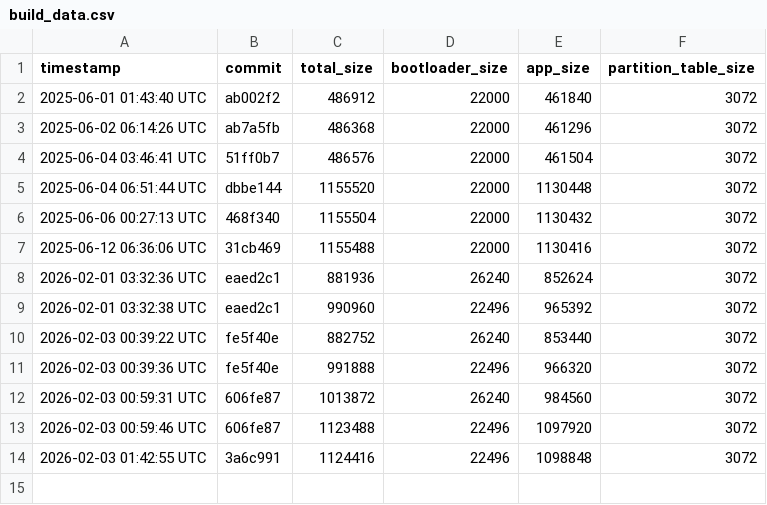
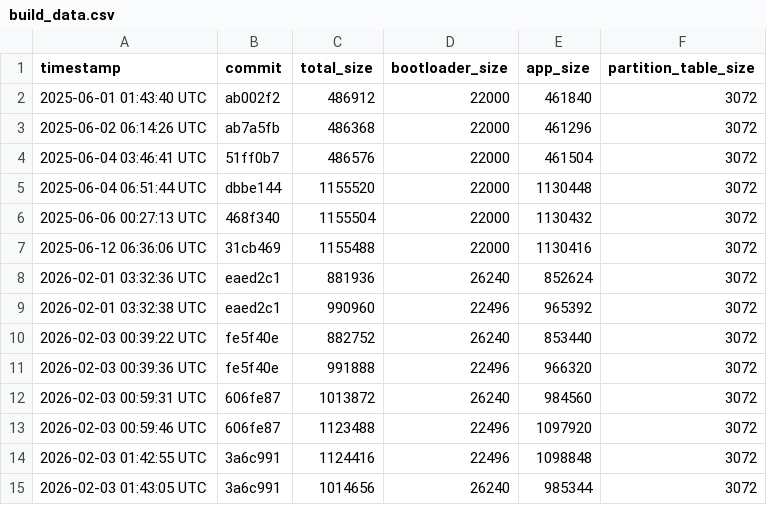
Before and after one commit to qvd808/lcd_touch, a CSV file: build_data.csv, drawn as a sheet; the diff names each change by its address in the sheet, - before the commit and + after, or states it on an @@ line.

```diff
--- a/build_data.csv
+++ b/build_data.csv
+row 15: 2026-02-03 01:43:05 UTC | 3a6c991 | 1014656 | 26240 | 985344 | 3072
```
